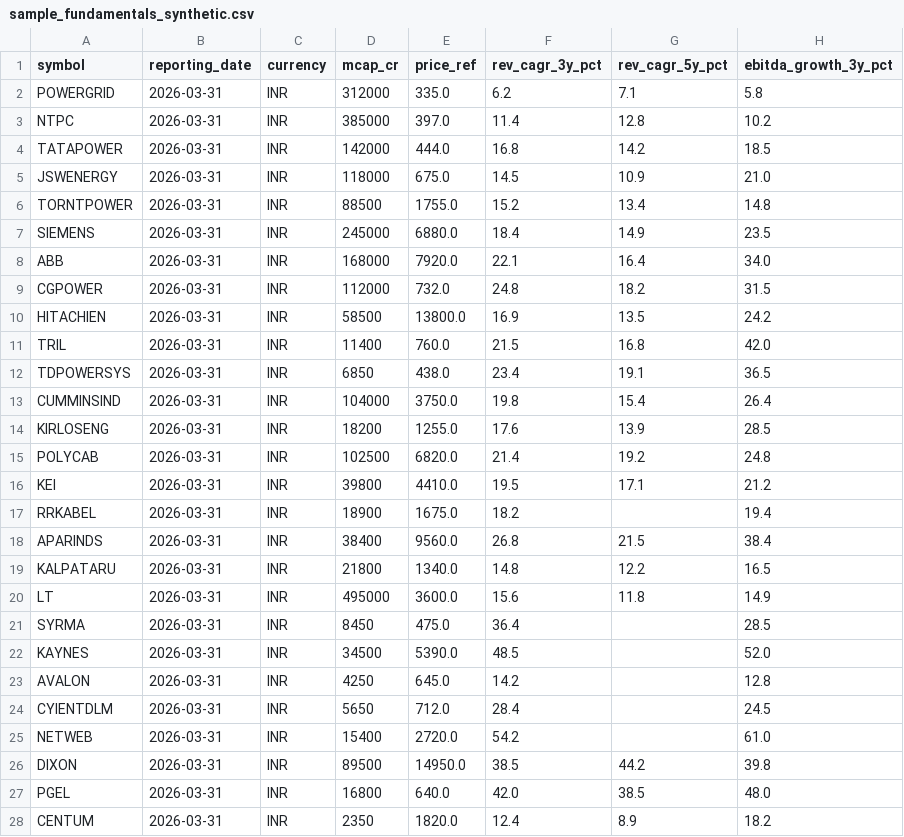
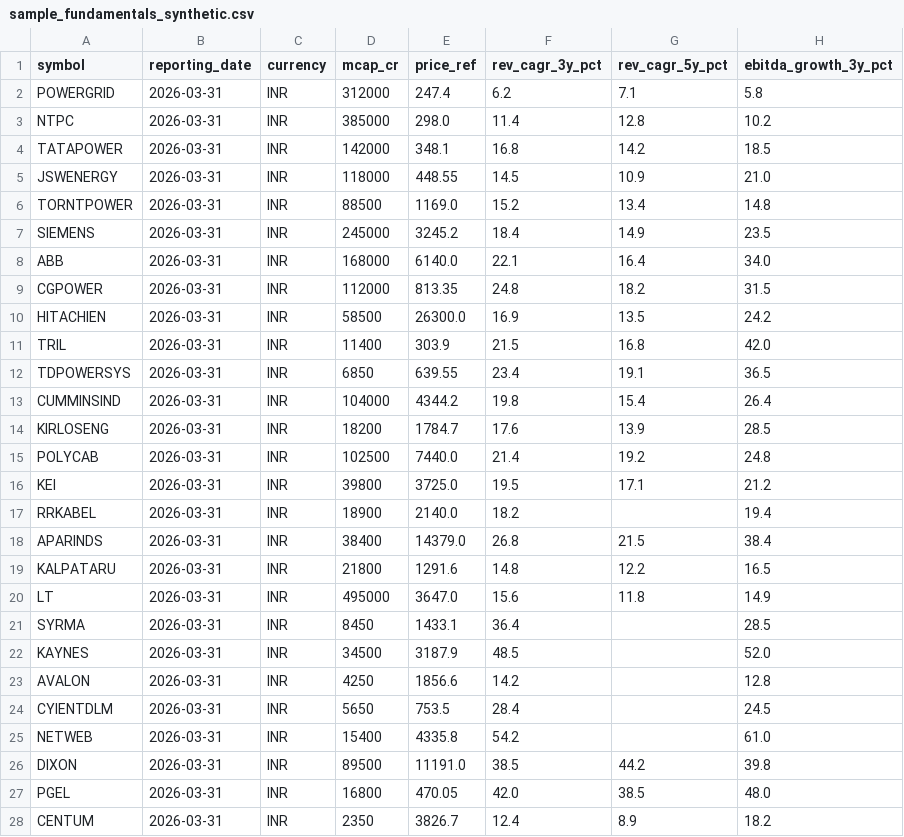
Before and after one commit to aetherasystemscore/AI-Data-Center-Growth-Theme, a CSV file: config/sample_fundamentals_synthetic.csv, drawn as a sheet; only a part is shown; the diff covers the shown part only; the diff names each change by its address in the sheet, - before the commit and + after, or states it on an @@ line.

Commit message:
feat: live NSE/BSE & global market data, working buttons across all 12 views, and manual + 3PM IST paper trading

```diff
--- a/config/sample_fundamentals_synthetic.csv
+++ b/config/sample_fundamentals_synthetic.csv
-E2 (price_ref): 335.0
+E2 (price_ref): 247.4
-E3 (price_ref): 397.0
+E3 (price_ref): 298.0
-E4 (price_ref): 444.0
+E4 (price_ref): 348.1
-E5 (price_ref): 675.0
+E5 (price_ref): 448.55
-E6 (price_ref): 1755.0
+E6 (price_ref): 1169.0
-E7 (price_ref): 6880.0
+E7 (price_ref): 3245.2
-E8 (price_ref): 7920.0
+E8 (price_ref): 6140.0
-E9 (price_ref): 732.0
+E9 (price_ref): 813.35
-E10 (price_ref): 13800.0
+E10 (price_ref): 26300.0
-E11 (price_ref): 760.0
+E11 (price_ref): 303.9
-E12 (price_ref): 438.0
+E12 (price_ref): 639.55
-E13 (price_ref): 3750.0
+E13 (price_ref): 4344.2
-E14 (price_ref): 1255.0
+E14 (price_ref): 1784.7
-E15 (price_ref): 6820.0
+E15 (price_ref): 7440.0
-E16 (price_ref): 4410.0
+E16 (price_ref): 3725.0
-E17 (price_ref): 1675.0
+E17 (price_ref): 2140.0
-E18 (price_ref): 9560.0
+E18 (price_ref): 14379.0
-E19 (price_ref): 1340.0
+E19 (price_ref): 1291.6
-E20 (price_ref): 3600.0
+E20 (price_ref): 3647.0
-E21 (price_ref): 475.0
+E21 (price_ref): 1433.1
-E22 (price_ref): 5390.0
+E22 (price_ref): 3187.9
-E23 (price_ref): 645.0
+E23 (price_ref): 1856.6
-E24 (price_ref): 712.0
+E24 (price_ref): 753.5
-E25 (price_ref): 2720.0
+E25 (price_ref): 4335.8
-E26 (price_ref): 14950.0
+E26 (price_ref): 11191.0
-E27 (price_ref): 640.0
+E27 (price_ref): 470.05
-E28 (price_ref): 1820.0
+E28 (price_ref): 3826.7
```
Also changed, not shown: 69 edited cells elsewhere in this file, 24 other files.
